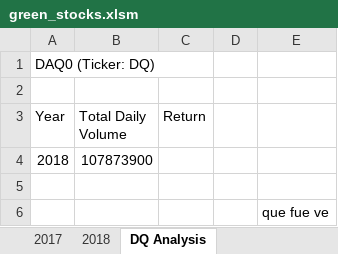
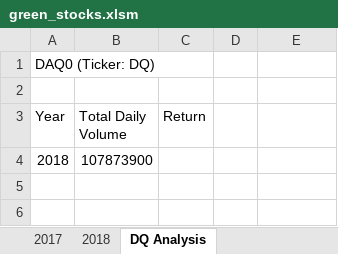
Before and after one commit to schoolboycamel/stockanalysis-, an Excel workbook: green_stocks.xlsm, sheet DQ Analysis, drawn as a sheet; values as stored, in another font and other column widths than the file's, no borders; the diff names each change by its address in the sheet, - before the commit and + after, or states it on an @@ line.

Commit message:
Stock Analysis

```diff
--- a/green_stocks.xlsm (sheet DQ Analysis)
+++ b/green_stocks.xlsm (sheet DQ Analysis)
-row 5: (empty)
-row 6:  |  |  |  | que fue ve
```
